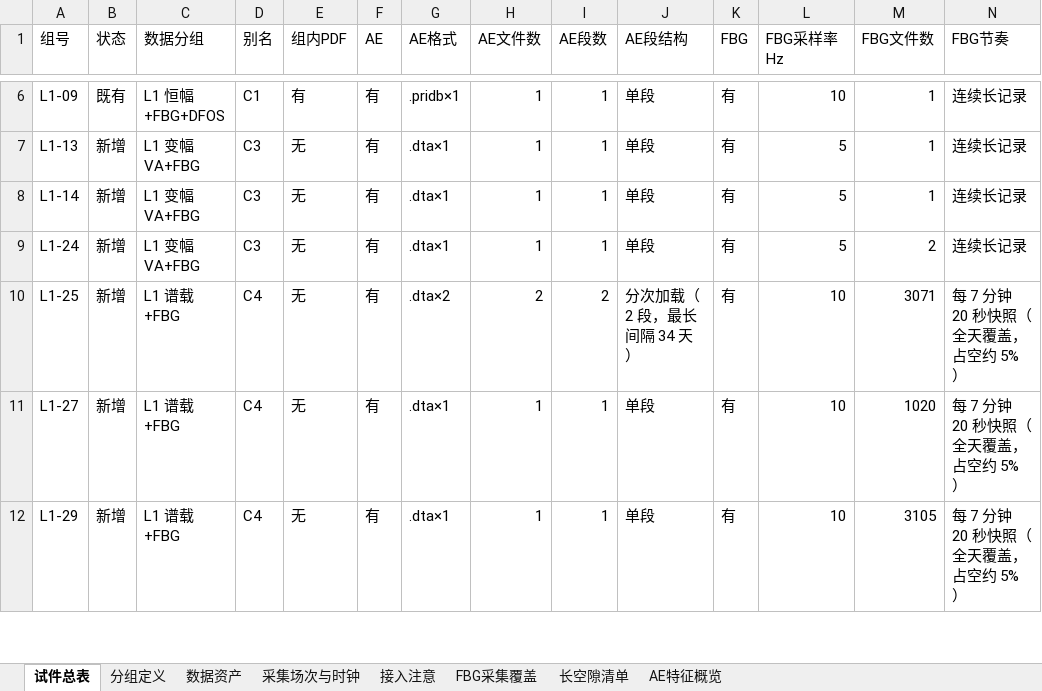
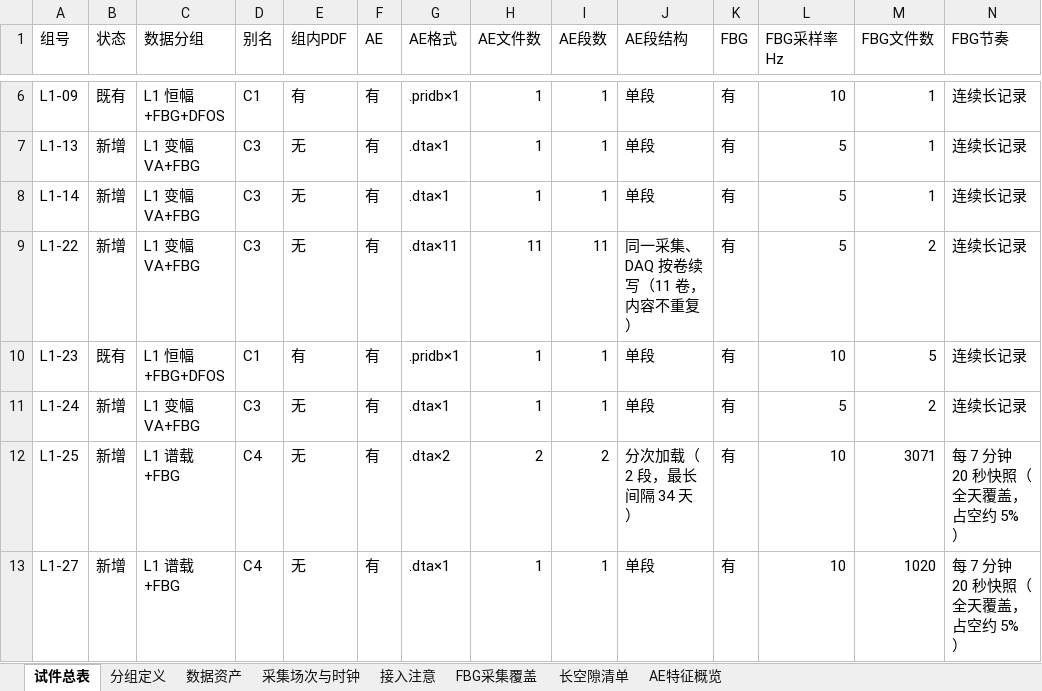
Before and after one commit to HenryTJS/shm, an Excel workbook: l1/L1数据记录.xlsx, sheet 试件总表, drawn as a sheet; only a part is shown, gaps mark what is left out; the shorter side is filled out with more unchanged rows; values as stored, in another font and other column widths than the file's, no borders; rows hold the shown columns only; the diff names each change by its address in the sheet, - before the commit and + after, or states it on an @@ line.

```diff
--- a/l1/L1数据记录.xlsx (sheet 试件总表)
+++ b/l1/L1数据记录.xlsx (sheet 试件总表)
+row 9: L1-22 | 新增 | L1 变幅VA+FBG | C3 | 无 | 有 | .dta×11 | 11 | 11 | 同一采集、DAQ 按卷续写（11 卷，内容不重复） | 有 | 5 | 2 | 连续长记录
+row 10: L1-23 | 既有 | L1 恒幅+FBG+DFOS | C1 | 有 | 有 | .pridb×1 | 1 | 1 | 单段 | 有 | 10 | 5 | 连续长记录
```
Also changed, not shown: sheet AE特征概览, sheet 采集场次与时钟, sheet 数据资产, sheet FBG采集覆盖, sheet 接入注意, sheet 分组定义, 37 other files.
